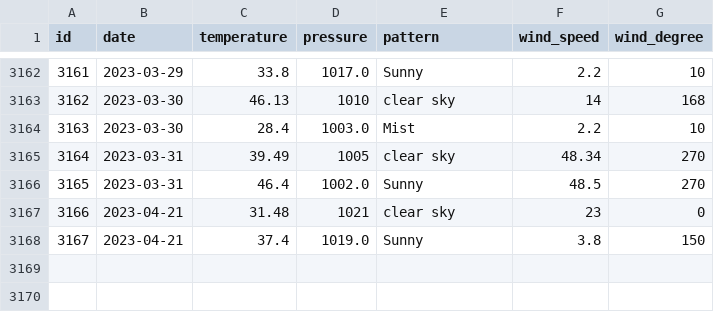
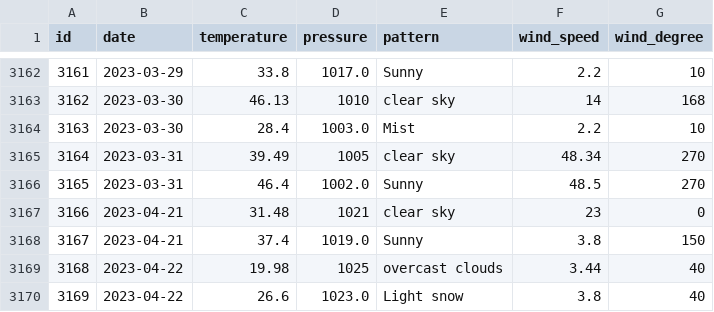
Before and after one commit to tvang1/AI-Weather-Predictor, a CSV file: WeatherAPIs/API Outputs/boulder_data.csv, drawn as a sheet; only a part is shown, gaps mark what is left out.

```diff
--- a/WeatherAPIs/API Outputs/boulder_data.csv
+++ b/WeatherAPIs/API Outputs/boulder_data.csv
@@ -3168 +3168,3 @@ id,date,temperature,pressure,pattern,wind_speed,wind_degree
 3167,2023-04-21,37.4,1019.0,Sunny,3.8,150
+3168,2023-04-22,19.98,1025,overcast clouds,3.44,40
+3169,2023-04-22,26.6,1023.0,Light snow,3.8,40
```
Also changed, not shown: WeatherAPIs/API Outputs/castle_rock_data.csv, WeatherAPIs/API Outputs/denver_data.csv.
